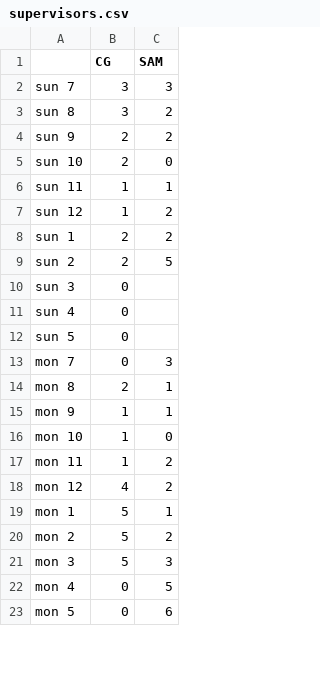
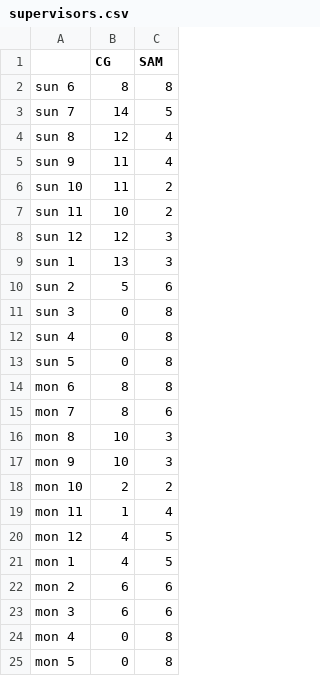
Before and after one commit to iforgotband/Scheduler, a CSV file: supervisors.csv, drawn as a sheet; only a part is shown; the diff covers the shown part only.

```diff
--- a/supervisors.csv
+++ b/supervisors.csv
@@ -1,23 +1,25 @@
 ,CG,SAM
-sun 7,3,3
-sun 8,3,2
-sun 9,2,2
-sun 10,2,0
-sun 11,1,1
-sun 12,1,2
-sun 1,2,2
-sun 2,2,5
-sun 3,0,
-sun 4,0,
-sun 5,0,
-mon 7,0,3
-mon 8,2,1
-mon 9,1,1
-mon 10,1,0
-mon 11,1,2
-mon 12,4,2
-mon 1,5,1
-mon 2,5,2
-mon 3,5,3
-mon 4,0,5
-mon 5,0,6
+sun 6,8,8
+sun 7,14,5
+sun 8,12,4
+sun 9,11,4
+sun 10,11,2
+sun 11,10,2
+sun 12,12,3
+sun 1,13,3
+sun 2,5,6
+sun 3,0,8
+sun 4,0,8
+sun 5,0,8
+mon 6,8,8
+mon 7,8,6
+mon 8,10,3
+mon 9,10,3
+mon 10,2,2
+mon 11,1,4
+mon 12,4,5
+mon 1,4,5
+mon 2,6,6
+mon 3,6,6
+mon 4,0,8
+mon 5,0,8
```
Also changed, not shown: 5 added rows and 95 edited cells elsewhere in this file, data/supervisors.csv, 1 other file.
